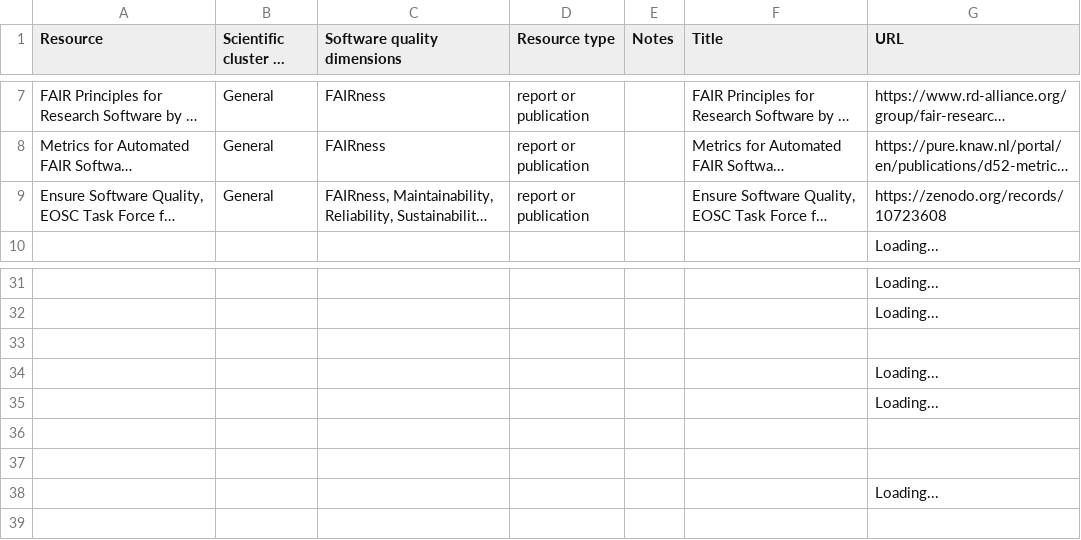
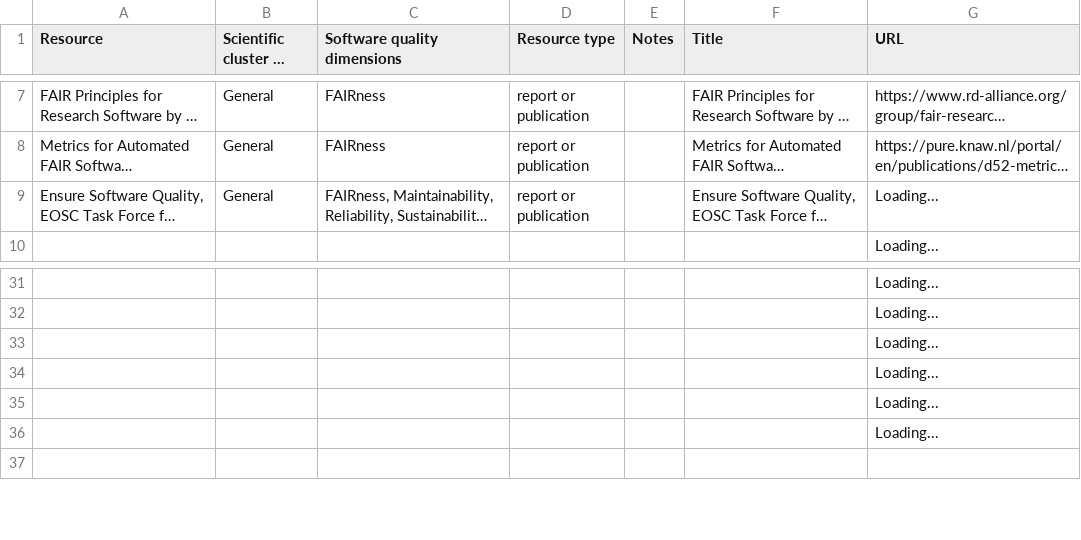
Before and after one commit to EVERSE-ResearchSoftware/training, a CSV file: csv/reports_and_publications.csv, drawn as a sheet; only a part is shown, gaps mark what is left out; long unchanged cells end in …; removed rows and columns are numbered as before the commit, all else as after; the diff covers the shown part only; the diff names each change by its address in the sheet, - before the commit and + after, or states it on an @@ line.

```diff
--- a/csv/reports_and_publications.csv
+++ b/csv/reports_and_publications.csv
-G9 (URL): https://zenodo.org/records/10723608
+G9 (URL): Loading...
-row 33: (empty)
-G35 (URL): (empty)
+G35 (URL): Loading...
-row 37: (empty)
```
Also changed, not shown: 5 added rows, 3 removed rows, 4 moved rows and 2 edited cells elsewhere in this file, csv/projects.csv.
